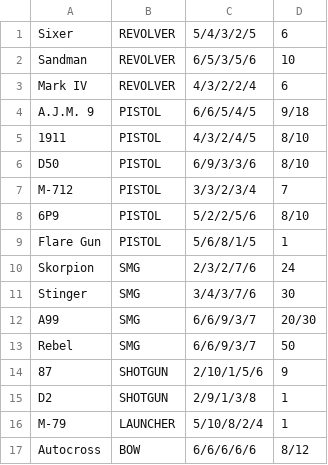
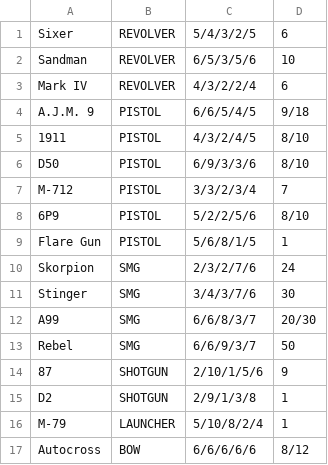
Before and after one commit to algorythmist/fc4-python, a CSV file: sidearms.csv, drawn as a sheet.

```diff
--- a/sidearms.csv
+++ b/sidearms.csv
@@ -11,3 +11,3 @@ Skorpion ,SMG     ,2/3/2/7/6 ,24
 Stinger  ,SMG     ,3/4/3/7/6 ,30
-A99      ,SMG     ,6/6/9/3/7 ,20/30
+A99      ,SMG     ,6/6/8/3/7 ,20/30
 Rebel    ,SMG     ,6/6/9/3/7 ,50
```
Also changed, not shown: 1 other file.
